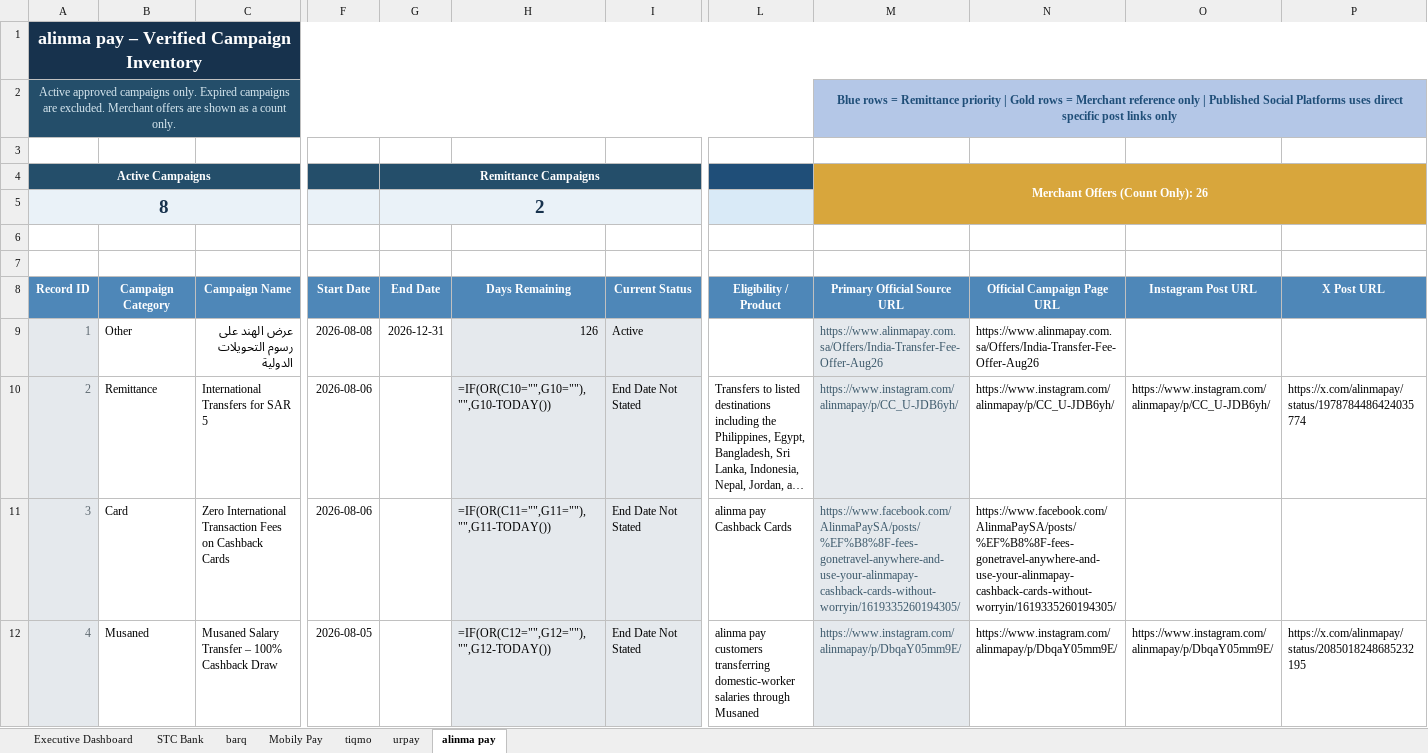
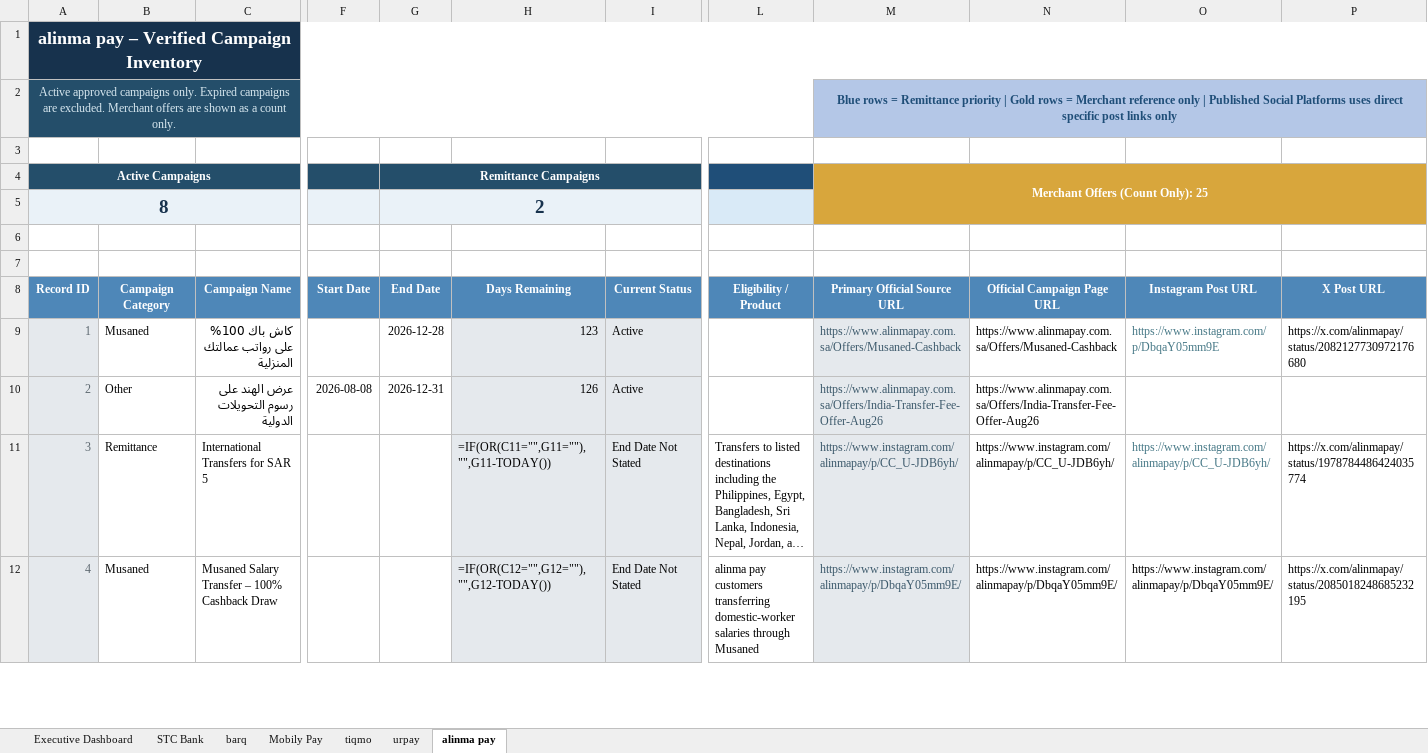
Before and after one commit to Mjmj777/competitor-monitor-v2, an Excel workbook: competitor_campaigns_latest.xlsx, sheet alinma pay, drawn as a sheet; only a part is shown, gaps mark what is left out; long unchanged cells end in …; values as stored, in another font and other column widths than the file's, no borders; formulas without a stored value are shown as written; conditional formats and table styles not drawn; removed rows and columns are numbered as before the commit, all else as after; rows hold the shown columns only; the diff covers the shown part only; the diff names each change by its address in the sheet, - before the commit and + after, or states it on an @@ line.

```diff
--- a/competitor_campaigns_latest.xlsx (sheet alinma pay)
+++ b/competitor_campaigns_latest.xlsx (sheet alinma pay)
-M4: Merchant Offers (Count Only): 26
+M4: Merchant Offers (Count Only): 25
+row 9: 1 | Musaned | كاش باك 100% على رواتب عمالتك المنزلية |  | 2026-12-28 | 123 | Active |  | https://www.alinmapay.com.sa/Offers/Musaned-Cashback | https://www.alinmapay.com.sa/Offers/Musaned-Cashback | https://www.instagram.com/p/DbqaY05mm9E | https://x.com/alinmapay/status/2082127730972176680
-A10 (Active Campaigns): 1
+A10 (Active Campaigns): 2
-A11 (Active Campaigns): 2
+A11 (Active Campaigns): 3
-F11: 2026-08-06
+F11: (empty)
-H11: =IF(OR(C10="",G10=""),"",G10-TODAY())
+H11: =IF(OR(C11="",G11=""),"",G11-TODAY())
-O11 text colour: black
+O11 text colour: #467886
-row 11: 3 | Card | Zero International Transaction Fees on Cashback Cards | 2026-08-06 |  | =IF(OR(C11="",G11=""),"",G11-TODAY()) | End Date Not Stated | alinma pay Cashback Cards | https://www.facebook.com/AlinmaPaySA/posts/%EF%B8%8F-fees-gonetravel-anywhere-and-use-your-alinmapay-cashback-cards-without-worryin/1619335260194305/ | https://www.facebook.com/AlinmaPaySA/posts/%EF%B8%8F-fees-gonetravel-anywhere-and-use-your-alinmapay-cashback-cards-without-worryin/1619335260194305/
-F12: 2026-08-05
+F12: (empty)
```
Also changed, not shown: 1 added row, 1 removed row and 20 edited cells elsewhere in this sheet, sheet STC Bank, sheet barq, sheet tiqmo, sheet Executive Dashboard, sheet urpay, sheet Mobily Pay, formulas that keep their value, 10 other files.
